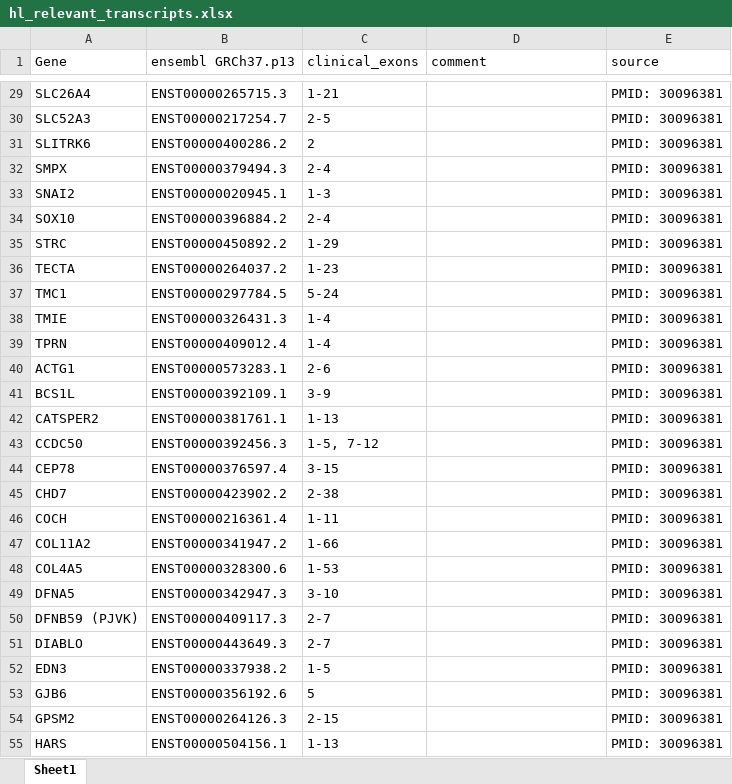
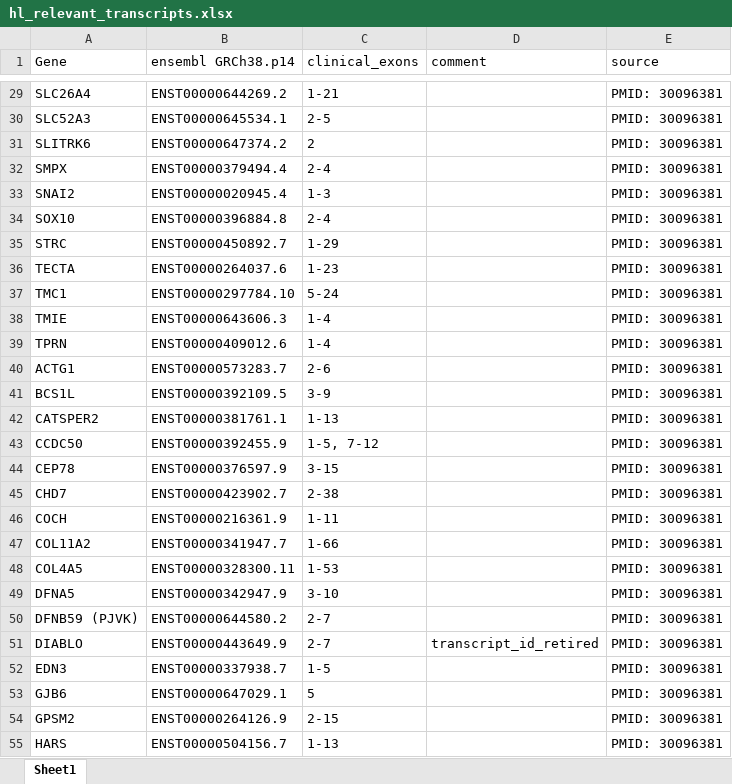
Before and after one commit to damianosmel/GenOtoScope, an Excel workbook: genotoscope_data/misc/hl_relevant_transcripts.xlsx, sheet Sheet1, drawn as a sheet; only a part is shown, gaps mark what is left out; values as stored, in another font and other column widths than the file's, no borders; the diff covers the shown part only; the diff names each change by its address in the sheet, - before the commit and + after, or states it on an @@ line.

Commit message:
Update annotation data for GRCh38:  - ClinVar: Apr. 2025  - UniProt: Feb. 2025  - Annotations: Critical regions (ClinVar & UniProt), HL relevant exons, PM1 regions (HL relevant), HL relevant transcripts  - HGNC genes  - HL variants with high AF
Note: clinical_significant_exons.bed still to be updated.

```diff
--- a/genotoscope_data/misc/hl_relevant_transcripts.xlsx (sheet Sheet1)
+++ b/genotoscope_data/misc/hl_relevant_transcripts.xlsx (sheet Sheet1)
-B1: ensembl GRCh37.p13
+B1: ensembl GRCh38.p14
-B29 (ensembl GRCh38.p14): ENST00000265715.3
+B29 (ensembl GRCh38.p14): ENST00000644269.2
-B30 (ensembl GRCh38.p14): ENST00000217254.7
+B30 (ensembl GRCh38.p14): ENST00000645534.1
-B31 (ensembl GRCh38.p14): ENST00000400286.2
+B31 (ensembl GRCh38.p14): ENST00000647374.2
-B32 (ensembl GRCh38.p14): ENST00000379494.3
+B32 (ensembl GRCh38.p14): ENST00000379494.4
-B33 (ensembl GRCh38.p14): ENST00000020945.1
+B33 (ensembl GRCh38.p14): ENST00000020945.4
-B34 (ensembl GRCh38.p14): ENST00000396884.2
+B34 (ensembl GRCh38.p14): ENST00000396884.8
-B35 (ensembl GRCh38.p14): ENST00000450892.2
+B35 (ensembl GRCh38.p14): ENST00000450892.7
-B36 (ensembl GRCh38.p14): ENST00000264037.2
+B36 (ensembl GRCh38.p14): ENST00000264037.6
-B37 (ensembl GRCh38.p14): ENST00000297784.5
+B37 (ensembl GRCh38.p14): ENST00000297784.10
-B38 (ensembl GRCh38.p14): ENST00000326431.3
+B38 (ensembl GRCh38.p14): ENST00000643606.3
-B39 (ensembl GRCh38.p14): ENST00000409012.4
+B39 (ensembl GRCh38.p14): ENST00000409012.6
-B40 (ensembl GRCh38.p14): ENST00000573283.1
+B40 (ensembl GRCh38.p14): ENST00000573283.7
-B41 (ensembl GRCh38.p14): ENST00000392109.1
+B41 (ensembl GRCh38.p14): ENST00000392109.5
-B43 (ensembl GRCh38.p14): ENST00000392456.3
+B43 (ensembl GRCh38.p14): ENST00000392455.9
-B44 (ensembl GRCh38.p14): ENST00000376597.4
+B44 (ensembl GRCh38.p14): ENST00000376597.9
-B45 (ensembl GRCh38.p14): ENST00000423902.2
+B45 (ensembl GRCh38.p14): ENST00000423902.7
-B46 (ensembl GRCh38.p14): ENST00000216361.4
+B46 (ensembl GRCh38.p14): ENST00000216361.9
-B47 (ensembl GRCh38.p14): ENST00000341947.2
+B47 (ensembl GRCh38.p14): ENST00000341947.7
-B48 (ensembl GRCh38.p14): ENST00000328300.6
+B48 (ensembl GRCh38.p14): ENST00000328300.11
-B49 (ensembl GRCh38.p14): ENST00000342947.3
+B49 (ensembl GRCh38.p14): ENST00000342947.9
-B50 (ensembl GRCh38.p14): ENST00000409117.3
+B50 (ensembl GRCh38.p14): ENST00000644580.2
-B51 (ensembl GRCh38.p14): ENST00000443649.3
+B51 (ensembl GRCh38.p14): ENST00000443649.9
-D51 (comment): (empty)
+D51 (comment): transcript_id_retired
-B52 (ensembl GRCh38.p14): ENST00000337938.2
+B52 (ensembl GRCh38.p14): ENST00000337938.7
-B53 (ensembl GRCh38.p14): ENST00000356192.6
+B53 (ensembl GRCh38.p14): ENST00000647029.1
-B54 (ensembl GRCh38.p14): ENST00000264126.3
+B54 (ensembl GRCh38.p14): ENST00000264126.9
-B55 (ensembl GRCh38.p14): ENST00000504156.1
+B55 (ensembl GRCh38.p14): ENST00000504156.7
```
Also changed, not shown: 307 edited cells elsewhere in this sheet, 22 other files.
